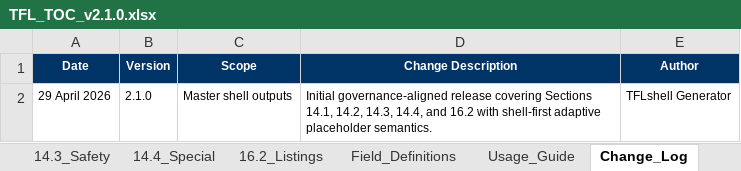
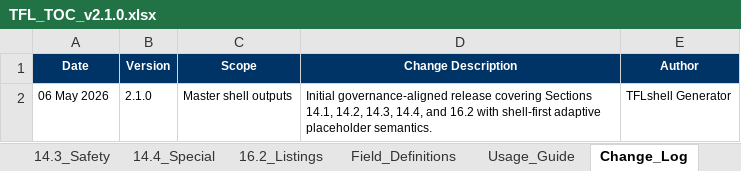
Before and after one commit to KhalidYin/TFL-shell, an Excel workbook: output/TFL_TOC_v2.1.0.xlsx, sheet Change_Log, drawn as a sheet; values as stored, in another font and other column widths than the file's, no borders; the diff names each change by its address in the sheet, - before the commit and + after, or states it on an @@ line.

```diff
--- a/output/TFL_TOC_v2.1.0.xlsx (sheet Change_Log)
+++ b/output/TFL_TOC_v2.1.0.xlsx (sheet Change_Log)
-A2 (Date): 29 April 2026
+A2 (Date): 06 May 2026
```
Also changed, not shown: sheet TOC_Master, sheet 14.2_Efficacy, sheet 16.2_Listings, 59 other files.
